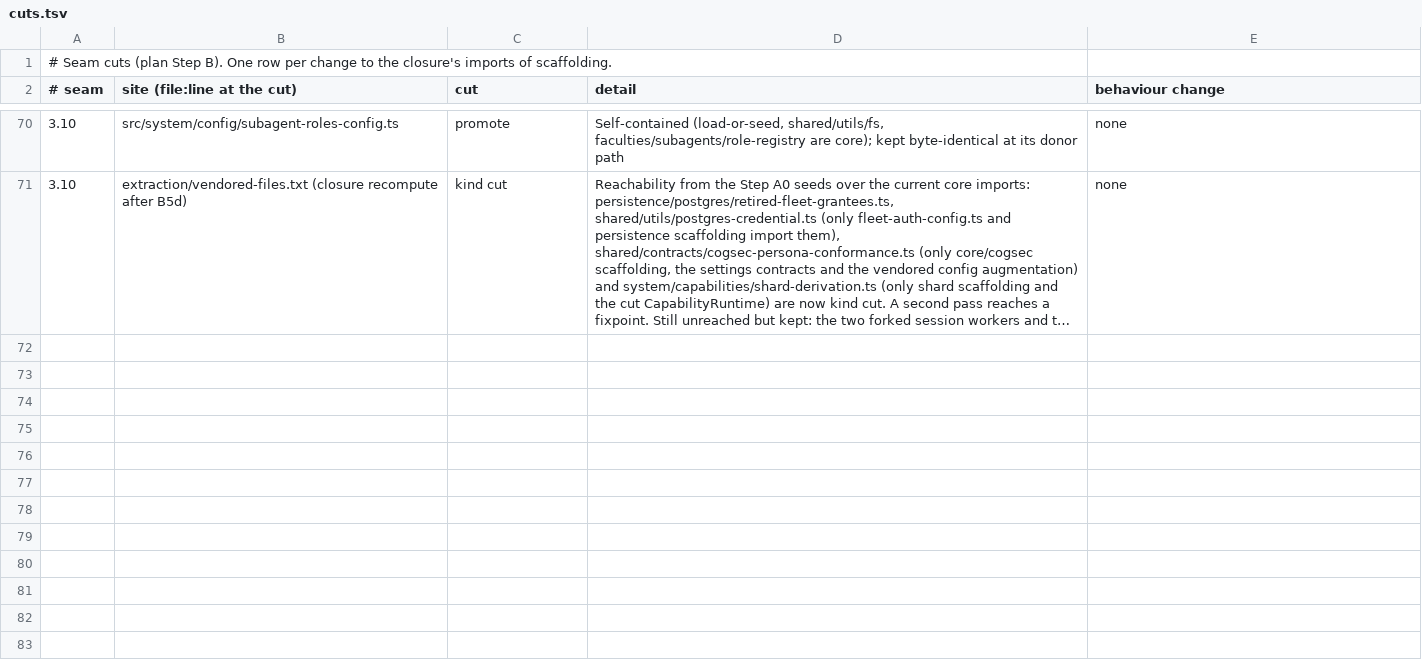
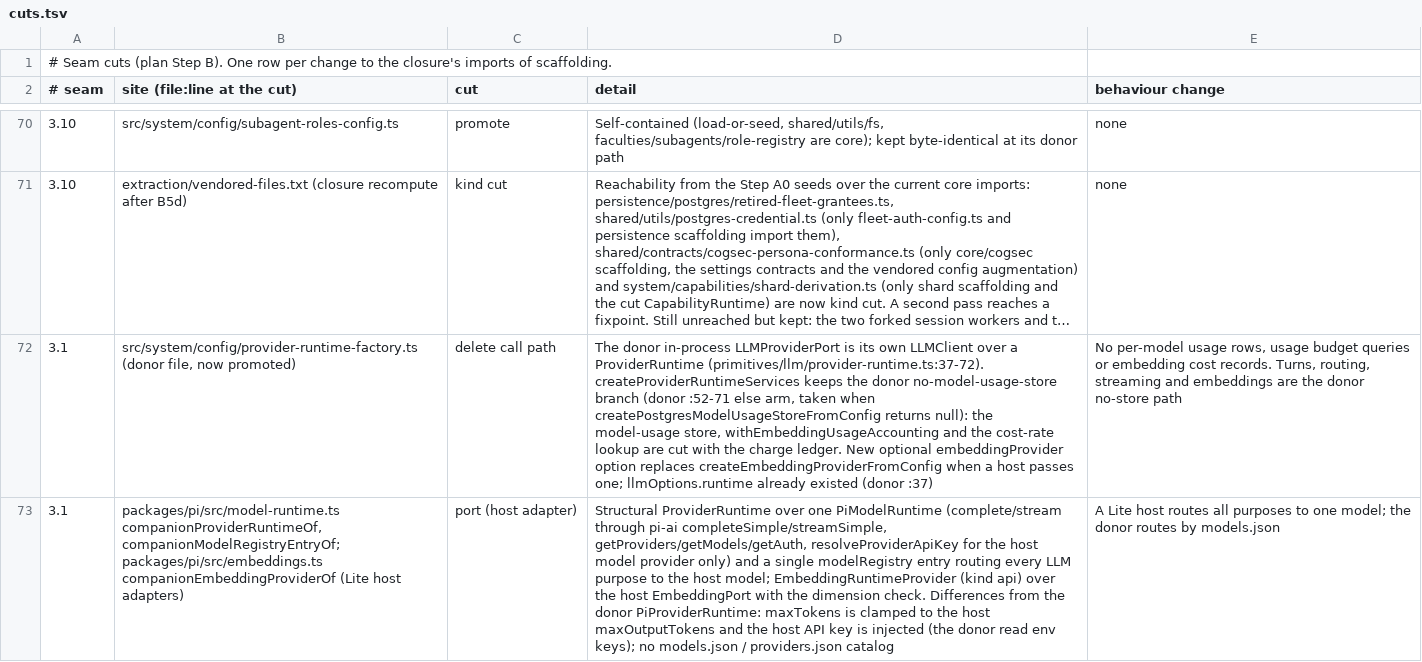
Before and after one commit to CGIC-AI/psfn-lite, a TSV file: packages/companion/extraction/cuts.tsv, drawn as a sheet; only a part is shown, gaps mark what is left out; long unchanged cells end in …; the diff names each change by its address in the sheet, - before the commit and + after, or states it on an @@ line.

```diff
--- a/packages/companion/extraction/cuts.tsv
+++ b/packages/companion/extraction/cuts.tsv
+row 72: 3.1 | src/system/config/provider-runtime-factory.ts (donor file, now promoted) | delete call path | The donor in-process LLMProviderPort is its own LLMClient over a ProviderRuntime (primitives/llm/provider-runtime.ts:37-72). createProviderRuntimeServices keeps the donor no-model-usage-store branch (donor :52-71 else arm, taken when createPostgresModelUsageStoreFromConfig returns null): the model-usage store, withEmbeddingUsageAccounting and the cost-rate lookup are cut with the charge ledger. New optional embeddingProvider option replaces createEmbeddingProviderFromConfig when a host passes one; llmOptions.runtime already existed (donor :37) | No per-model usage rows, usage budget queries or embedding cost records. Turns, routing, streaming and embeddings are the donor no-store path
+row 73: 3.1 | packages/pi/src/model-runtime.ts companionProviderRuntimeOf, companionModelRegistryEntryOf; packages/pi/src/embeddings.ts companionEmbeddingProviderOf (Lite host adapters) | port (host adapter) | Structural ProviderRuntime over one PiModelRuntime (complete/stream through pi-ai completeSimple/streamSimple, getProviders/getModels/getAuth, resolveProviderApiKey for the host model provider only) and a single modelRegistry entry routing every LLM purpose to the host model; EmbeddingRuntimeProvider (kind api) over the host EmbeddingPort with the dimension check. Differences from the donor PiProviderRuntime: maxTokens is clamped to the host maxOutputTokens and the host API key is injected (the donor read env keys); no models.json / providers.json catalog | A Lite host routes all purposes to one model; the donor routes by models.json
```
Also changed, not shown: 6 other files.
